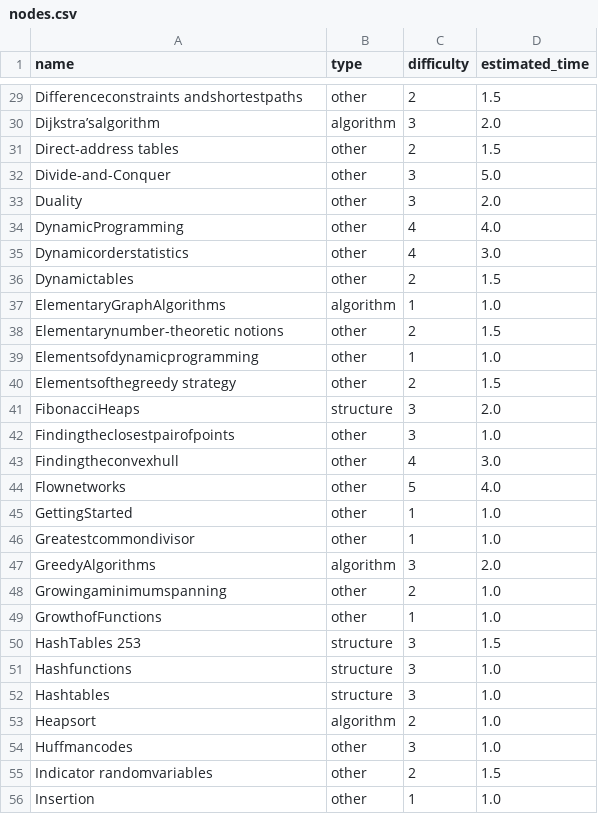
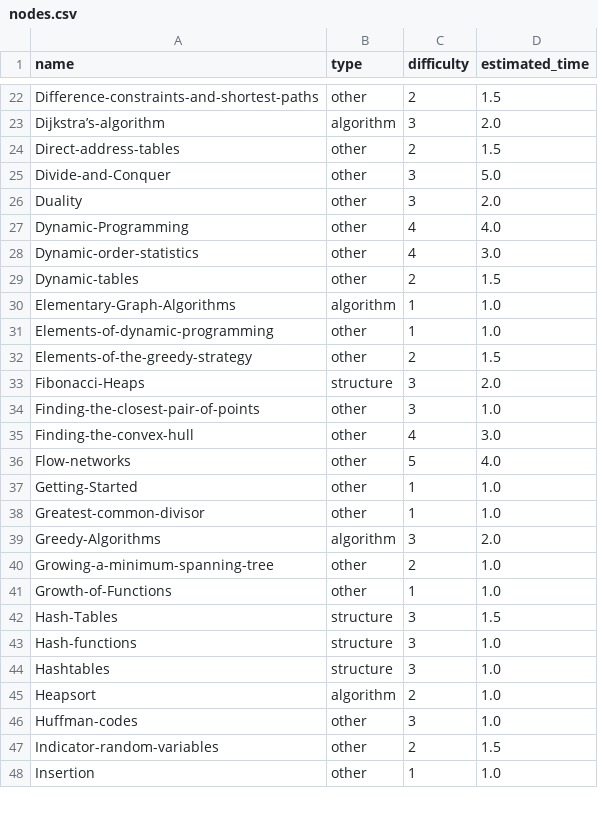
Before and after one commit to theleywin/CartaIA, a CSV file: nodes.csv, drawn as a sheet; only a part is shown, gaps mark what is left out; removed rows and columns are numbered as before the commit, all else as after; the diff covers the shown part only; the diff names each change by its address in the sheet, - before the commit and + after, or states it on an @@ line.

```diff
--- a/nodes.csv
+++ b/nodes.csv
-A22 (name): Differenceconstraints andshortestpaths
+A22 (name): Difference-constraints-and-shortest-paths
-A23 (name): Dijkstra’salgorithm
+A23 (name): Dijkstra’s-algorithm
-A24 (name): Direct-address tables
+A24 (name): Direct-address-tables
-A27 (name): DynamicProgramming
+A27 (name): Dynamic-Programming
-A28 (name): Dynamicorderstatistics
+A28 (name): Dynamic-order-statistics
-A29 (name): Dynamictables
+A29 (name): Dynamic-tables
-A30 (name): ElementaryGraphAlgorithms
+A30 (name): Elementary-Graph-Algorithms
-row 38: Elementarynumber-theoretic notions | other | 2 | 1.5
-A31 (name): Elementsofdynamicprogramming
+A31 (name): Elements-of-dynamic-programming
-A32 (name): Elementsofthegreedy strategy
+A32 (name): Elements-of-the-greedy-strategy
-A33 (name): FibonacciHeaps
+A33 (name): Fibonacci-Heaps
-A34 (name): Findingtheclosestpairofpoints
+A34 (name): Finding-the-closest-pair-of-points
-A35 (name): Findingtheconvexhull
+A35 (name): Finding-the-convex-hull
-A36 (name): Flownetworks
+A36 (name): Flow-networks
-A37 (name): GettingStarted
+A37 (name): Getting-Started
-A38 (name): Greatestcommondivisor
+A38 (name): Greatest-common-divisor
-A39 (name): GreedyAlgorithms
+A39 (name): Greedy-Algorithms
-A40 (name): Growingaminimumspanning
+A40 (name): Growing-a-minimum-spanning-tree
-A41 (name): GrowthofFunctions
+A41 (name): Growth-of-Functions
-A42 (name): HashTables 253
+A42 (name): Hash-Tables
-A43 (name): Hashfunctions
+A43 (name): Hash-functions
-A46 (name): Huffmancodes
+A46 (name): Huffman-codes
-A47 (name): Indicator randomvariables
+A47 (name): Indicator-random-variables
```
Also changed, not shown: 2 added rows, 19 removed rows and 79 edited cells elsewhere in this file, strong_edges.csv, weak_edges.csv.
